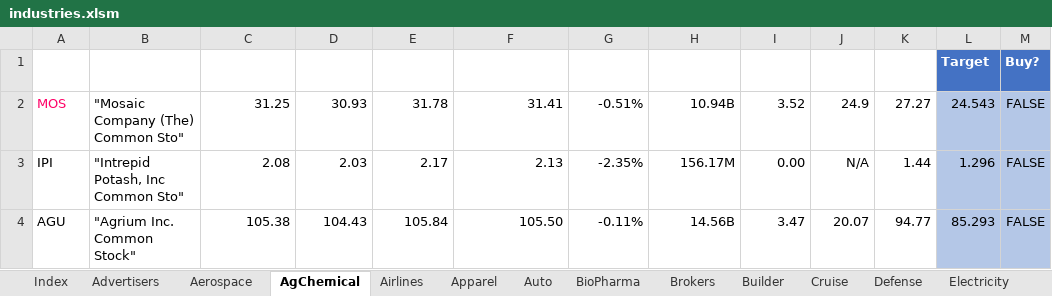
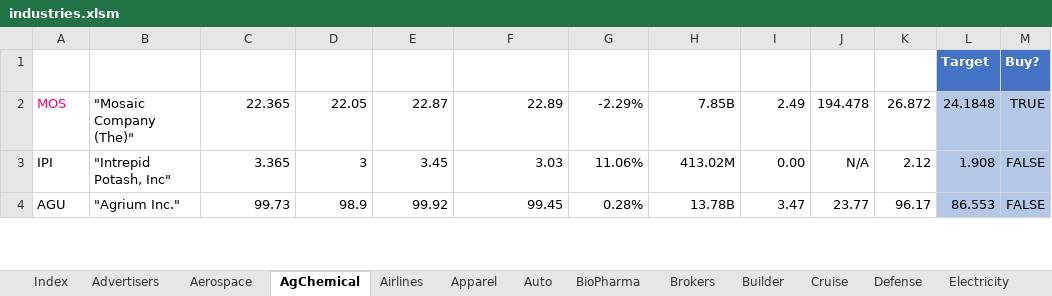
Before and after one commit to minqiang/GP, an Excel workbook: industries.xlsm, sheet AgChemical, drawn as a sheet; only a part is shown; values as stored, in another font and other column widths than the file's, no borders; charts and pictures and conditional formats and table styles not drawn; the diff covers the shown part only; the diff names each change by its address in the sheet, - before the commit and + after, or states it on an @@ line.

```diff
--- a/industries.xlsm (sheet AgChemical)
+++ b/industries.xlsm (sheet AgChemical)
-B2 (Company Name): "Mosaic Company (The) Common Sto"
+B2 (Company Name): "Mosaic Company (The)"
-C2 (LatestPrice): 31.25
+C2 (LatestPrice): 22.365
-D2 (DaysLow): 30.93
+D2 (DaysLow): 22.05
-E2 (DaysHigh): 31.78
+E2 (DaysHigh): 22.87
-F2 (PreviousClose): 31.41
+F2 (PreviousClose): 22.89
-G2 (%Change): -0.51%
+G2 (%Change): -2.29%
-H2 (MarketCap): 10.94B
+H2 (MarketCap): 7.85B
-I2 (DivYield): 3.52
+I2 (DivYield): 2.49
-J2 (P/E): 24.9
+J2 (P/E): 194.478
-K2 (MA200): 27.27
+K2 (MA200): 26.872
-L2 (Target): 24.543
+L2 (Target): 24.1848
-M2 (Buy?): FALSE
+M2 (Buy?): TRUE
-B3 (Company Name): "Intrepid Potash, Inc Common Sto"
+B3 (Company Name): "Intrepid Potash, Inc"
-C3 (LatestPrice): 2.08
+C3 (LatestPrice): 3.365
-D3 (DaysLow): 2.03
+D3 (DaysLow): 3
-E3 (DaysHigh): 2.17
+E3 (DaysHigh): 3.45
-F3 (PreviousClose): 2.13
+F3 (PreviousClose): 3.03
-G3 (%Change): -2.35%
+G3 (%Change): 11.06%
-H3 (MarketCap): 156.17M
+H3 (MarketCap): 413.02M
-K3 (MA200): 1.44
+K3 (MA200): 2.12
-L3 (Target): 1.296
+L3 (Target): 1.908
-B4 (Company Name): "Agrium Inc. Common Stock"
+B4 (Company Name): "Agrium Inc."
-C4 (LatestPrice): 105.38
+C4 (LatestPrice): 99.73
-D4 (DaysLow): 104.43
+D4 (DaysLow): 98.9
-E4 (DaysHigh): 105.84
+E4 (DaysHigh): 99.92
-F4 (PreviousClose): 105.50
+F4 (PreviousClose): 99.45
-G4 (%Change): -0.11%
+G4 (%Change): 0.28%
-H4 (MarketCap): 14.56B
+H4 (MarketCap): 13.78B
-J4 (P/E): 20.07
+J4 (P/E): 23.77
-K4 (MA200): 94.77
+K4 (MA200): 96.17
-L4 (Target): 85.293
+L4 (Target): 86.553
```
Also changed, not shown: 91 edited cells elsewhere in this sheet, sheet Health, sheet Airlines, sheet FastFood, sheet Aerospace, sheet WasteMgt, sheet Advertisers, 1 other file.
